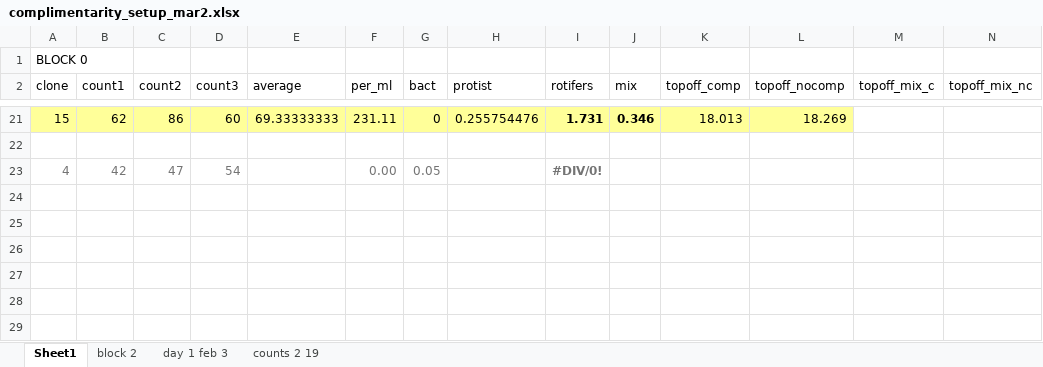
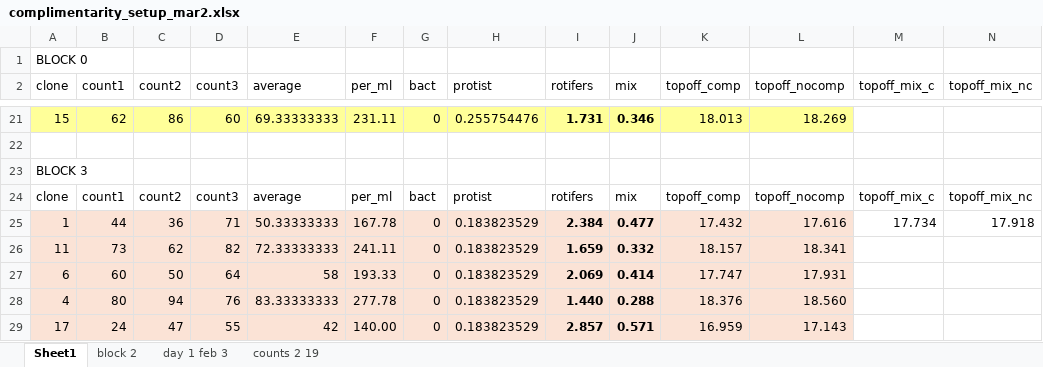
Before and after one commit to grade0ne/csunThesis, an Excel workbook: data/complementarity/complimentarity_setup_mar2.xlsx, sheet Sheet1, drawn as a sheet; only a part is shown, gaps mark what is left out; values as stored, in another font and other column widths than the file's, no borders; removed rows and columns are numbered as before the commit, all else as after; rows hold the shown columns only; the diff names each change by its address in the sheet, - before the commit and + after, or states it on an @@ line.

```diff
--- a/data/complementarity/complimentarity_setup_mar2.xlsx (sheet Sheet1)
+++ b/data/complementarity/complimentarity_setup_mar2.xlsx (sheet Sheet1)
-row 23: 4 | 42 | 47 | 54 |  | 0.00 | 0.05 |  | #DIV/0!
+row 23: BLOCK 3
+row 24: clone | count1 | count2 | count3 | average | per_ml | bact | protist | rotifers | mix | topoff_comp | topoff_nocomp | topoff_mix_c | topoff_mix_nc
+row 25: 1 | 44 | 36 | 71 | 50.33333333 | 167.78 | 0 | 0.183823529 | 2.384 | 0.477 | 17.432 | 17.616 | 17.734 | 17.918
+row 26: 11 | 73 | 62 | 82 | 72.33333333 | 241.11 | 0 | 0.183823529 | 1.659 | 0.332 | 18.157 | 18.341
+row 27: 6 | 60 | 50 | 64 | 58 | 193.33 | 0 | 0.183823529 | 2.069 | 0.414 | 17.747 | 17.931
+row 28: 4 | 80 | 94 | 76 | 83.33333333 | 277.78 | 0 | 0.183823529 | 1.440 | 0.288 | 18.376 | 18.560
+row 29: 17 | 24 | 47 | 55 | 42 | 140.00 | 0 | 0.183823529 | 2.857 | 0.571 | 16.959 | 17.143
```
Also changed, not shown: 18 other files.
